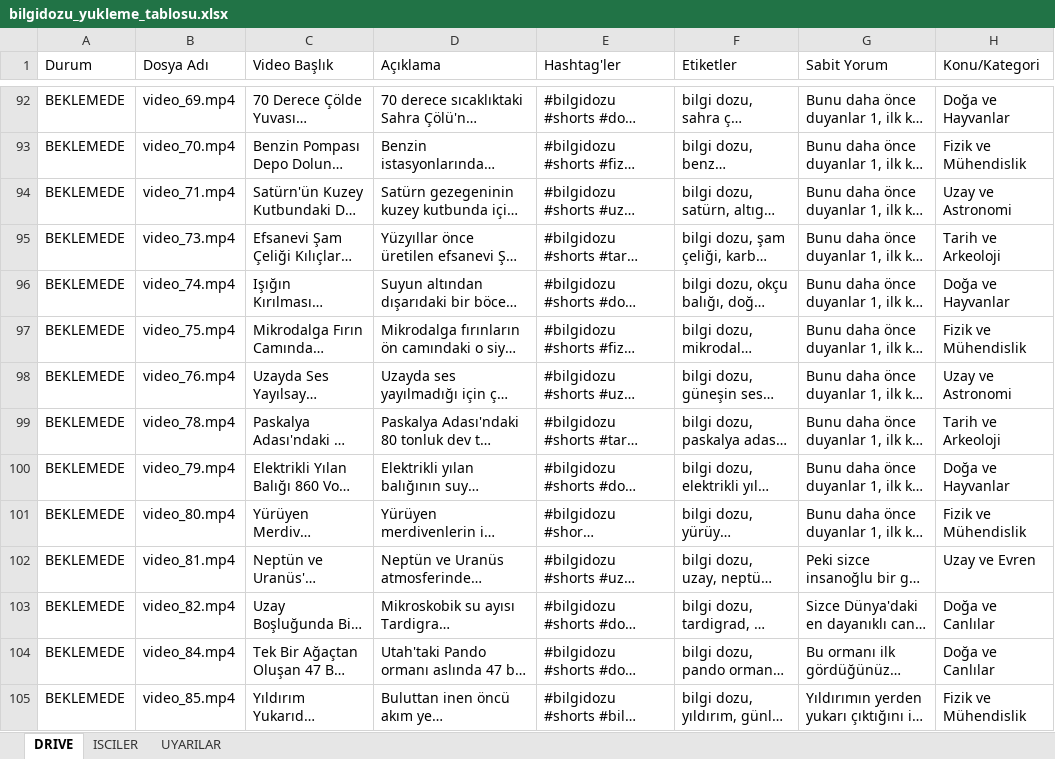
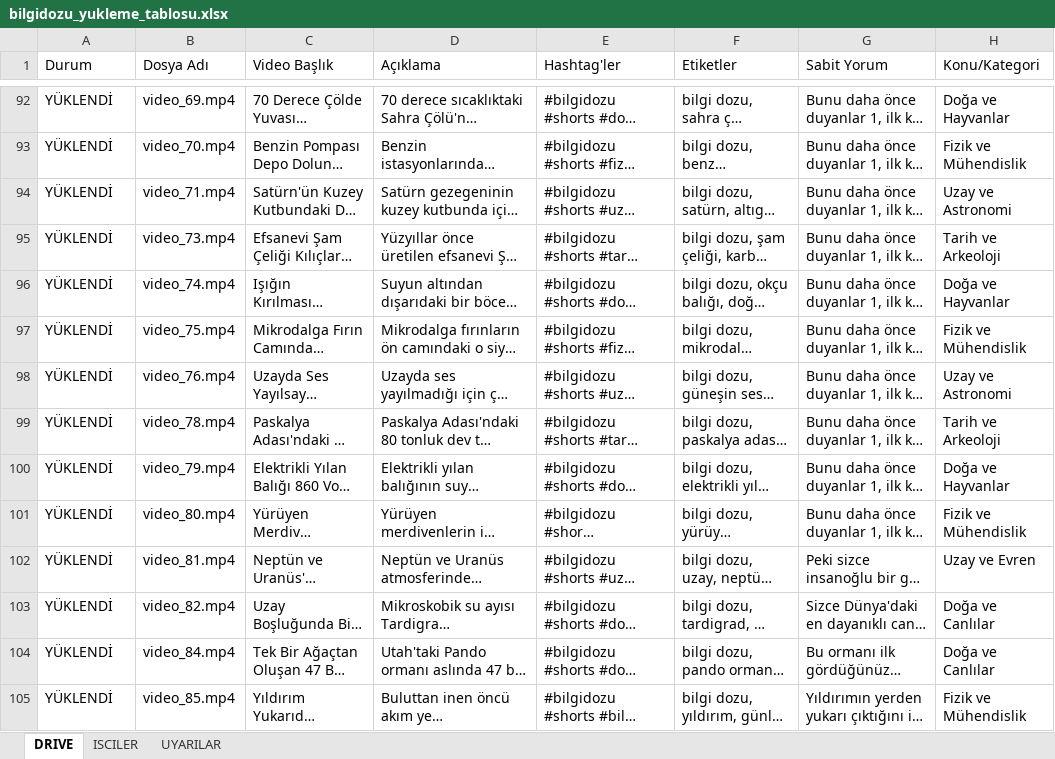
Before and after one commit to benngokhan/yt_auto_uploader, an Excel workbook: bilgidozu_yukleme_tablosu.xlsx, sheet DRIVE, drawn as a sheet; only a part is shown, gaps mark what is left out; long unchanged cells end in …; values as stored, in another font and other column widths than the file's, no cell formats; the diff covers the shown part only; the diff names each change by its address in the sheet, - before the commit and + after, or states it on an @@ line.

Commit message:
feat: YOUTUBE_OTOMASYON klasor yapisi, Cuma 12:30 uzun video, hazir kapak kurali ve bagimsiz isci durumlari

```diff
--- a/bilgidozu_yukleme_tablosu.xlsx (sheet DRIVE)
+++ b/bilgidozu_yukleme_tablosu.xlsx (sheet DRIVE)
-A92:A105 (Durum): BEKLEMEDE
+A92:A105 (Durum): YÜKLENDİ
```
Also changed, not shown: 115 edited cells elsewhere in this sheet, sheet ISCILER, cell formats, 14 other files.
